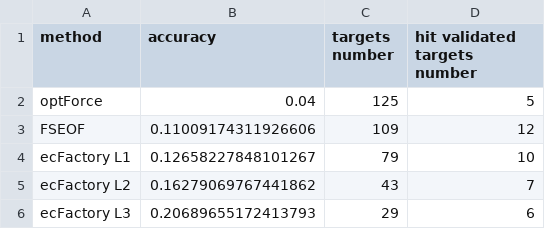
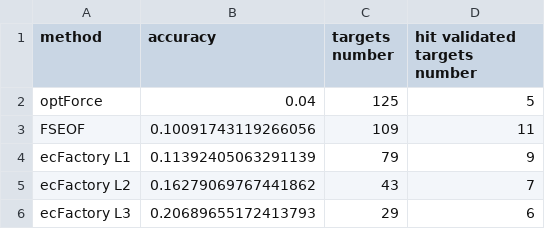
Before and after one commit to broke-why/CellFactory-ecYeastGEM, a CSV file: code/GEM_simulation/output/spermine_prediction_accuracy.csv, drawn as a sheet.

Commit message:
update spermidine experimentally validated targets.

```diff
--- a/code/GEM_simulation/output/spermine_prediction_accuracy.csv
+++ b/code/GEM_simulation/output/spermine_prediction_accuracy.csv
@@ -2,4 +2,4 @@ method,accuracy,targets number,hit validated targets number
 optForce,0.04,125,5
-FSEOF,0.11009174311926606,109,12
-ecFactory L1,0.12658227848101267,79,10
+FSEOF,0.10091743119266056,109,11
+ecFactory L1,0.11392405063291139,79,9
 ecFactory L2,0.16279069767441862,43,7
```
Also changed, not shown: data/spermidine_exp_targets.tsv, 3 other files.
